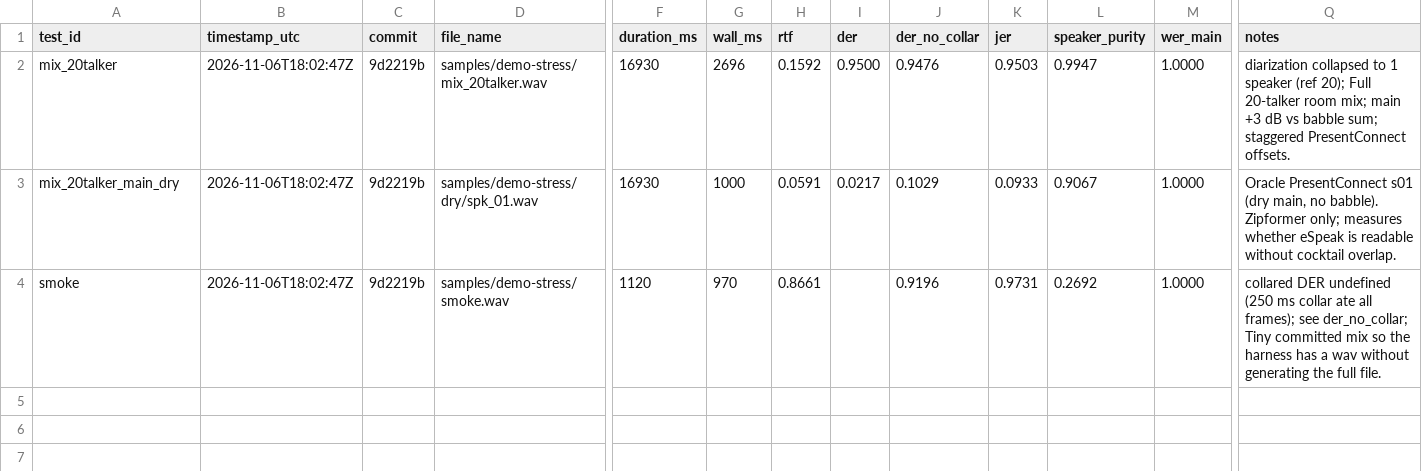
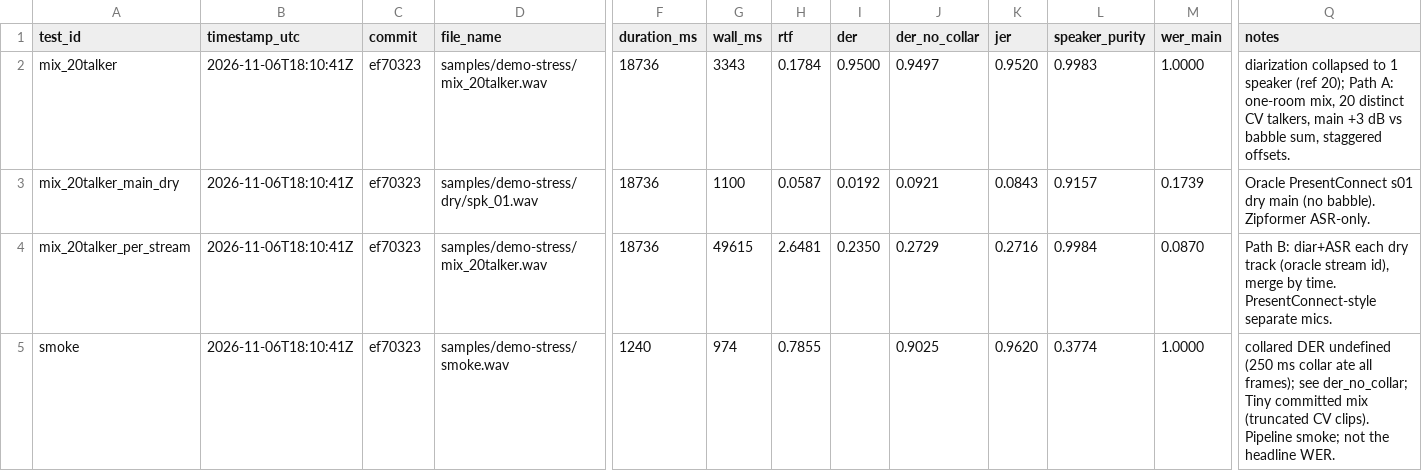
Before and after one commit to jhyygoyhphngbhlghghg/stenography, a CSV file: artifacts/eval/demo-stress/metrics.csv, drawn as a sheet; only a part is shown, gaps mark what is left out; addresses are those after the commit; rows hold the shown columns only; the diff names each change by its address in the sheet, - before the commit and + after, or states it on an @@ line.

```diff
--- a/artifacts/eval/demo-stress/metrics.csv
+++ b/artifacts/eval/demo-stress/metrics.csv
-B2:B3 (timestamp_utc): 2026-11-06T18:02:47Z
+B2:B3 (timestamp_utc): 2026-11-06T18:10:41Z
-C2:C3 (commit): 9d2219b
+C2:C3 (commit): ef70323
-F2:F3 (duration_ms): 16930
+F2:F3 (duration_ms): 18736
-G2 (wall_ms): 2696
+G2 (wall_ms): 3343
-H2 (rtf): 0.1592
+H2 (rtf): 0.1784
-J2 (der_no_collar): 0.9476
+J2 (der_no_collar): 0.9497
-K2 (jer): 0.9503
+K2 (jer): 0.9520
-L2 (speaker_purity): 0.9947
+L2 (speaker_purity): 0.9983
-Q2 (notes): …(ref 20); Full 20-talker room mix; main +3 dB vs babble sum; staggered PresentConnect offsets.
+Q2 (notes): …(ref 20); Path A: one-room mix, 20 distinct CV talkers, main +3 dB vs babble sum, staggered offsets.
-G3 (wall_ms): 1000
+G3 (wall_ms): 1100
-H3 (rtf): 0.0591
+H3 (rtf): 0.0587
-I3 (der): 0.0217
+I3 (der): 0.0192
-J3 (der_no_collar): 0.1029
+J3 (der_no_collar): 0.0921
-K3 (jer): 0.0933
+K3 (jer): 0.0843
-L3 (speaker_purity): 0.9067
+L3 (speaker_purity): 0.9157
-M3 (wer_main): 1.0000
+M3 (wer_main): 0.1739
-Q3 (notes): …PresentConnect s01 (dry main, no babble). Zipformer only; measures whether eSpeak is readable without cocktail overlap.
+Q3 (notes): …PresentConnect s01 dry main (no babble). Zipformer ASR-only.
+row 4: mix_20talker_per_stream | 2026-11-06T18:10:41Z | ef70323 | samples/demo-stress/mix_20talker.wav | 18736 | 49615 | 2.6481 | 0.2350 | 0.2729 | 0.2716 | 0.9984 | 0.0870 | Path B: diar+ASR each dry track (oracle stream id), merge by time. PresentConnect-style separate mics.
-B5 (timestamp_utc): 2026-11-06T18:02:47Z
+B5 (timestamp_utc): 2026-11-06T18:10:41Z
-C5 (commit): 9d2219b
+C5 (commit): ef70323
-F5 (duration_ms): 1120
+F5 (duration_ms): 1240
-G5 (wall_ms): 970
+G5 (wall_ms): 974
-H5 (rtf): 0.8661
+H5 (rtf): 0.7855
-J5 (der_no_collar): 0.9196
+J5 (der_no_collar): 0.9025
-K5 (jer): 0.9731
+K5 (jer): 0.9620
-L5 (speaker_purity): 0.2692
+L5 (speaker_purity): 0.3774
-Q5 (notes): …committed mix so the harness has a wav without generating the full file.
+Q5 (notes): …committed mix (truncated CV clips). Pipeline smoke; not the headline WER.
```
Also changed, not shown: 30 other files.
